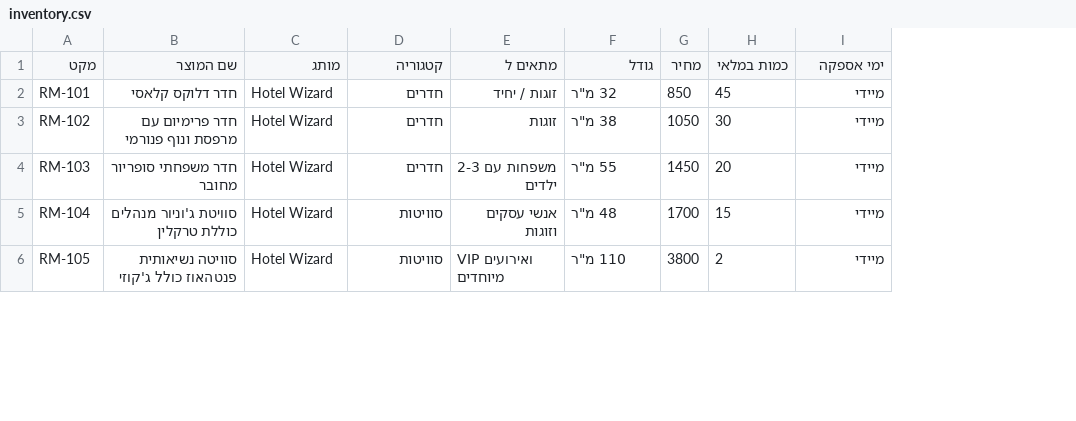
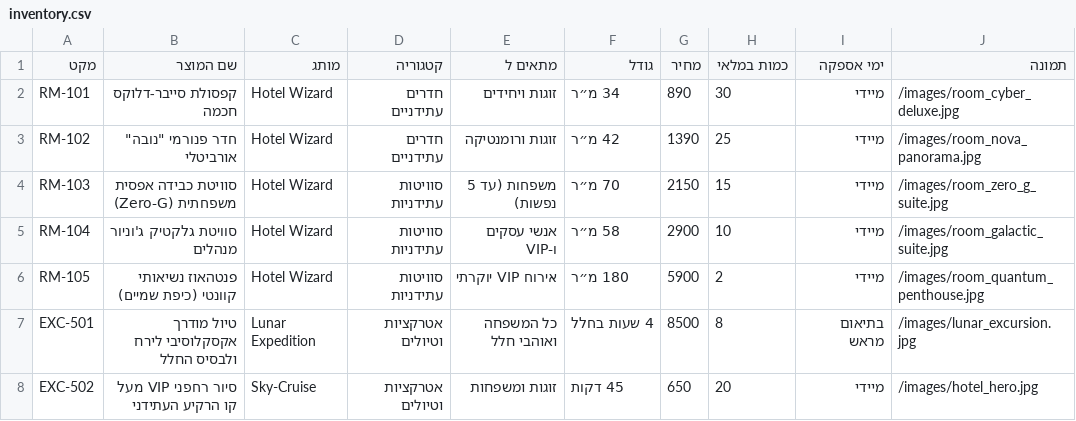
Before and after one commit to danbar13/hotel-wizard-agent, a CSV file: data/inventory.csv, drawn as a sheet; only a part is shown; the diff covers the shown part only; the diff names each change by its address in the sheet, - before the commit and + after, or states it on an @@ line.

Commit message:
feat: complete redesign as Hotel Wizard Futuristic Resort with 5 rooms, lunar tours, and WhatsApp integration

```diff
--- a/data/inventory.csv
+++ b/data/inventory.csv
+column J (תמונה), rows 2-6: /images/room_cyber_deluxe.jpg | /images/room_nova_panorama.jpg | /images/room_zero_g_suite.jpg | /images/room_galactic_suite.jpg | /images/room_quantum_penthouse.jpg
-B2 (שם המוצר): חדר דלוקס קלאסי
+B2 (שם המוצר): קפסולת סייבר-דלוקס חכמה
-D2:D3 (קטגוריה): חדרים
+D2:D3 (קטגוריה): חדרים עתידניים
-E2 (מתאים ל): זוגות / יחיד
+E2 (מתאים ל): זוגות ויחידים
-F2 (גודל): 32 מ"ר
+F2 (גודל): 34 מ״ר
-G2 (מחיר): 850
+G2 (מחיר): 890
-H2 (כמות במלאי): 45
+H2 (כמות במלאי): 30
-B3 (שם המוצר): חדר פרימיום עם מרפסת ונוף פנורמי
+B3 (שם המוצר): חדר פנורמי "נובה" אורביטלי
-E3 (מתאים ל): זוגות
+E3 (מתאים ל): זוגות ורומנטיקה
-F3 (גודל): 38 מ"ר
+F3 (גודל): 42 מ״ר
-G3 (מחיר): 1050
+G3 (מחיר): 1390
-H3 (כמות במלאי): 30
+H3 (כמות במלאי): 25
-B4 (שם המוצר): חדר משפחתי סופריור מחובר
+B4 (שם המוצר): סוויטת כבידה אפסית משפחתית (Zero-G)
-D4 (קטגוריה): חדרים
+D4 (קטגוריה): סוויטות עתידניות
-E4 (מתאים ל): משפחות עם 2-3 ילדים
+E4 (מתאים ל): משפחות (עד 5 נפשות)
-F4 (גודל): 55 מ"ר
+F4 (גודל): 70 מ״ר
-G4 (מחיר): 1450
+G4 (מחיר): 2150
-H4 (כמות במלאי): 20
+H4 (כמות במלאי): 15
-B5 (שם המוצר): סוויטת ג'וניור מנהלים כוללת טרקלין
+B5 (שם המוצר): סוויטת גלקטיק ג'וניור מנהלים
-D5:D6 (קטגוריה): סוויטות
+D5:D6 (קטגוריה): סוויטות עתידניות
-E5 (מתאים ל): אנשי עסקים וזוגות
+E5 (מתאים ל): אנשי עסקים ו-VIP
-F5 (גודל): 48 מ"ר
+F5 (גודל): 58 מ״ר
-G5 (מחיר): 1700
+G5 (מחיר): 2900
-H5 (כמות במלאי): 15
+H5 (כמות במלאי): 10
-B6 (שם המוצר): סוויטה נשיאותית פנטהאוז כולל ג'קוזי
+B6 (שם המוצר): פנטהאוז נשיאותי קוונטי (כיפת שמיים)
-E6 (מתאים ל): VIP ואירועים מיוחדים
+E6 (מתאים ל): אירוח VIP יוקרתי
-F6 (גודל): 110 מ"ר
+F6 (גודל): 180 מ״ר
-G6 (מחיר): 3800
+G6 (מחיר): 5900
+row 7: EXC-501 | טיול מודרך אקסקלוסיבי לירח ולבסיס החלל | Lunar Expedition | אטרקציות וטיולים | כל המשפחה ואוהבי חלל | 4 שעות בחלל | 8500 | 8 | בתיאום מראש | /images/lunar_excursion.jpg
+row 8: EXC-502 | סיור רחפני VIP מעל קו הרקיע העתידני | Sky-Cruise | אטרקציות וטיולים | זוגות ומשפחות | 45 דקות | 650 | 20 | מיידי | /images/hotel_hero.jpg
```
Also changed, not shown: 1 removed row and 44 edited cells elsewhere in this file, data/orders.csv, 15 other files.
